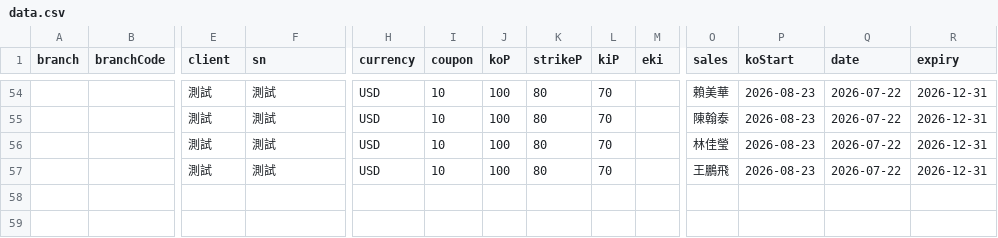
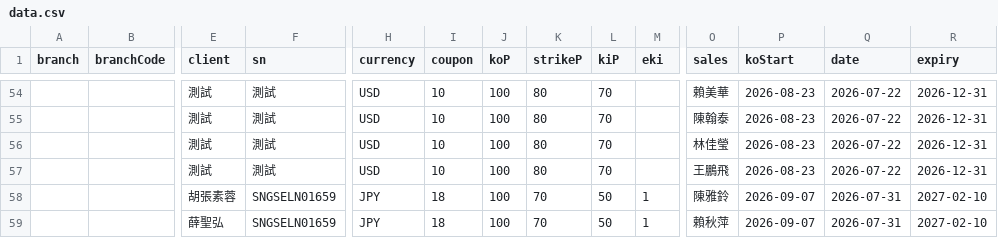
Before and after one commit to hpisokplay/fcn-dashboard, a CSV file: data.csv, drawn as a sheet; only a part is shown, gaps mark what is left out; rows hold the shown columns only; the diff names each change by its address in the sheet, - before the commit and + after, or states it on an @@ line.

Commit message:
Update data.csv (web entry)

```diff
--- a/data.csv
+++ b/data.csv
+row 58:  |  | 胡張素蓉 | SNGSELN01659 | JPY | 18 | 100 | 70 | 50 | 1 | 陳雅鈴 | 2026-09-07 | 2026-07-31 | 2027-02-10
+row 59:  |  | 薛聖弘 | SNGSELN01659 | JPY | 18 | 100 | 70 | 50 | 1 | 賴秋萍 | 2026-09-07 | 2026-07-31 | 2027-02-10
```
